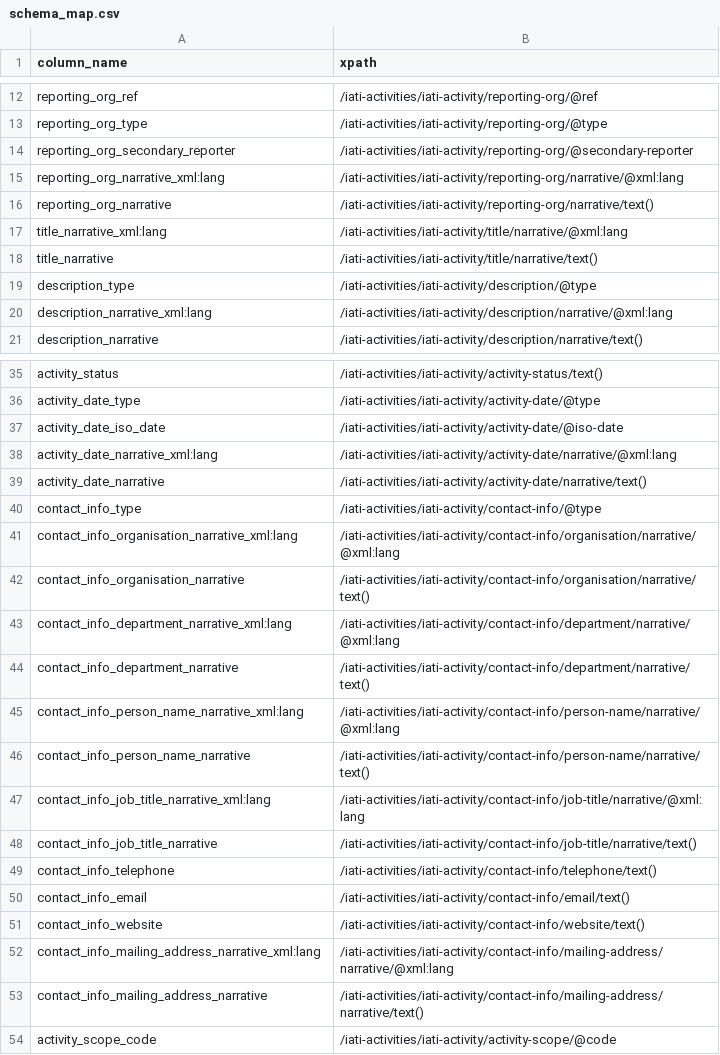
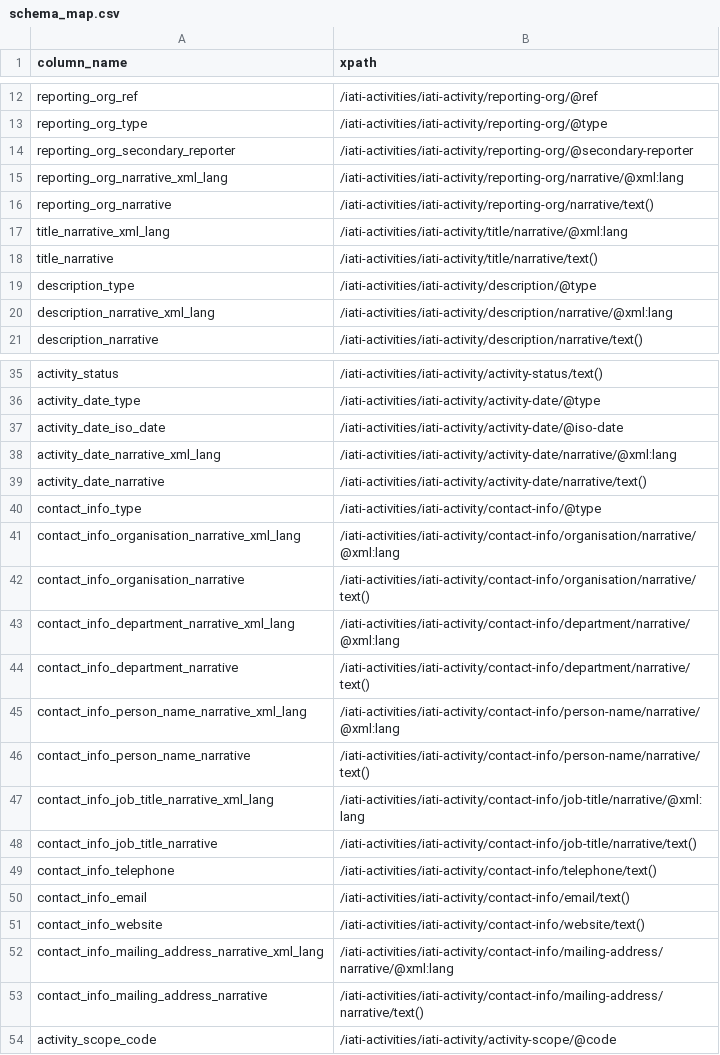
Before and after one commit to akmiller01/how-publishers-publish, a CSV file: schema_map.csv, drawn as a sheet; only a part is shown, gaps mark what is left out; the diff covers the shown part only.

```diff
--- a/schema_map.csv
+++ b/schema_map.csv
@@ -14,8 +14,8 @@ reporting_org_type,/iati-activities/iati-activity/reporting-org/@type
 reporting_org_secondary_reporter,/iati-activities/iati-activity/reporting-org/@secondary-reporter
-reporting_org_narrative_xml:lang,/iati-activities/iati-activity/reporting-org/narrative/@xml:lang
+reporting_org_narrative_xml_lang,/iati-activities/iati-activity/reporting-org/narrative/@xml:lang
 reporting_org_narrative,/iati-activities/iati-activity/reporting-org/narrative/text()
-title_narrative_xml:lang,/iati-activities/iati-activity/title/narrative/@xml:lang
+title_narrative_xml_lang,/iati-activities/iati-activity/title/narrative/@xml:lang
 title_narrative,/iati-activities/iati-activity/title/narrative/text()
 description_type,/iati-activities/iati-activity/description/@type
-description_narrative_xml:lang,/iati-activities/iati-activity/description/narrative/@xml:lang
+description_narrative_xml_lang,/iati-activities/iati-activity/description/narrative/@xml:lang
 description_narrative,/iati-activities/iati-activity/description/narrative/text()
@@ -37,12 +37,12 @@ activity_date_type,/iati-activities/iati-activity/activity-date/@type
 activity_date_iso_date,/iati-activities/iati-activity/activity-date/@iso-date
-activity_date_narrative_xml:lang,/iati-activities/iati-activity/activity-date/narrative/@xml:lang
+activity_date_narrative_xml_lang,/iati-activities/iati-activity/activity-date/narrative/@xml:lang
 activity_date_narrative,/iati-activities/iati-activity/activity-date/narrative/text()
 contact_info_type,/iati-activities/iati-activity/contact-info/@type
-contact_info_organisation_narrative_xml:lang,/iati-activities/iati-activity/contact-info/organisation/narrative/@xml:lang
+contact_info_organisation_narrative_xml_lang,/iati-activities/iati-activity/contact-info/organisation/narrative/@xml:lang
 contact_info_organisation_narrative,/iati-activities/iati-activity/contact-info/organisation/narrative/text()
-contact_info_department_narrative_xml:lang,/iati-activities/iati-activity/contact-info/department/narrative/@xml:lang
+contact_info_department_narrative_xml_lang,/iati-activities/iati-activity/contact-info/department/narrative/@xml:lang
 contact_info_department_narrative,/iati-activities/iati-activity/contact-info/department/narrative/text()
-contact_info_person_name_narrative_xml:lang,/iati-activities/iati-activity/contact-info/person-name/narrative/@xml:lang
+contact_info_person_name_narrative_xml_lang,/iati-activities/iati-activity/contact-info/person-name/narrative/@xml:lang
 contact_info_person_name_narrative,/iati-activities/iati-activity/contact-info/person-name/narrative/text()
-contact_info_job_title_narrative_xml:lang,/iati-activities/iati-activity/contact-info/job-title/narrative/@xml:lang
+contact_info_job_title_narrative_xml_lang,/iati-activities/iati-activity/contact-info/job-title/narrative/@xml:lang
 contact_info_job_title_narrative,/iati-activities/iati-activity/contact-info/job-title/narrative/text()
@@ -51,3 +51,3 @@ contact_info_email,/iati-activities/iati-activity/contact-info/email/text()
 contact_info_website,/iati-activities/iati-activity/contact-info/website/text()
-contact_info_mailing_address_narrative_xml:lang,/iati-activities/iati-activity/contact-info/mailing-address/narrative/@xml:lang
+contact_info_mailing_address_narrative_xml_lang,/iati-activities/iati-activity/contact-info/mailing-address/narrative/@xml:lang
 contact_info_mailing_address_narrative,/iati-activities/iati-activity/contact-info/mailing-address/narrative/text()
```
Also changed, not shown: 33 edited cells elsewhere in this file, 1 other file.
